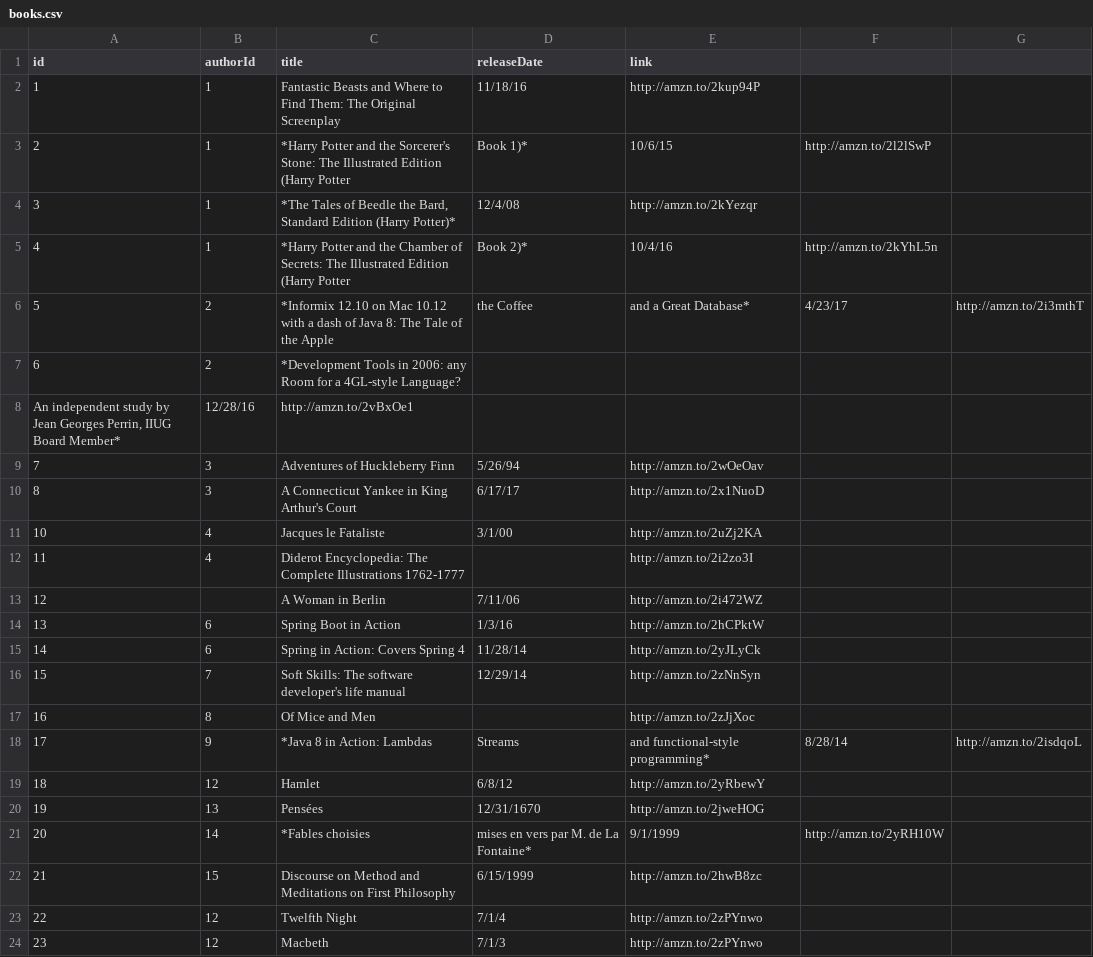
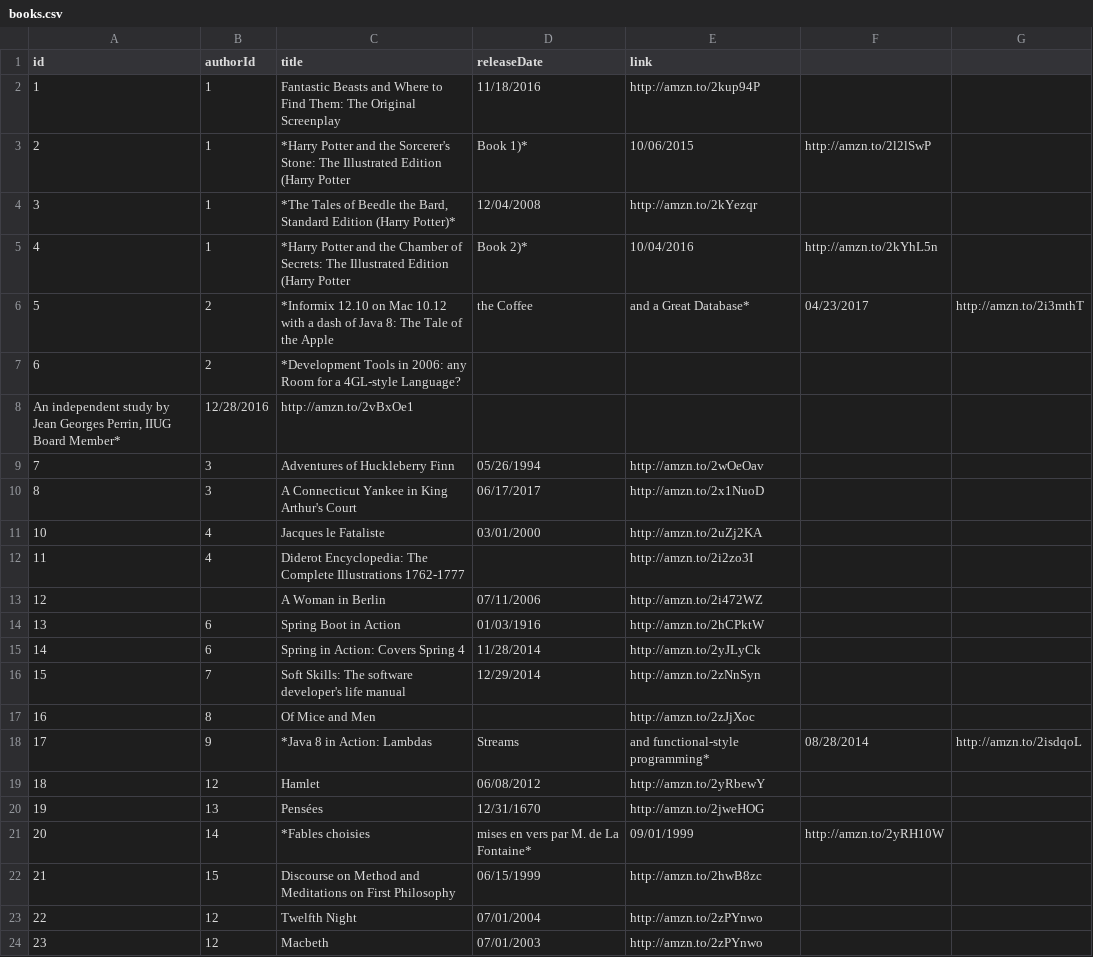
Before and after one commit to jgperrin/net.jgp.books.spark.ch07, a CSV file: data/books.csv, drawn as a sheet.

```diff
--- a/data/books.csv
+++ b/data/books.csv
@@ -1,24 +1,24 @@
 id;authorId;title;releaseDate;link
-1;1;Fantastic Beasts and Where to Find Them: The Original Screenplay;11/18/16;http://amzn.to/2kup94P
-2;1;*Harry Potter and the Sorcerer's Stone: The Illustrated Edition (Harry Potter; Book 1)*;10/6/15;http://amzn.to/2l2lSwP
-3;1;*The Tales of Beedle the Bard, Standard Edition (Harry Potter)*;12/4/08;http://amzn.to/2kYezqr
-4;1;*Harry Potter and the Chamber of Secrets: The Illustrated Edition (Harry Potter; Book 2)*;10/4/16;http://amzn.to/2kYhL5n
-5;2;*Informix 12.10 on Mac 10.12 with a dash of Java 8: The Tale of the Apple; the Coffee; and a Great Database*;4/23/17;http://amzn.to/2i3mthT
+1;1;Fantastic Beasts and Where to Find Them: The Original Screenplay;11/18/2016;http://amzn.to/2kup94P
+2;1;*Harry Potter and the Sorcerer's Stone: The Illustrated Edition (Harry Potter; Book 1)*;10/06/2015;http://amzn.to/2l2lSwP
+3;1;*The Tales of Beedle the Bard, Standard Edition (Harry Potter)*;12/04/2008;http://amzn.to/2kYezqr
+4;1;*Harry Potter and the Chamber of Secrets: The Illustrated Edition (Harry Potter; Book 2)*;10/04/2016;http://amzn.to/2kYhL5n
+5;2;*Informix 12.10 on Mac 10.12 with a dash of Java 8: The Tale of the Apple; the Coffee; and a Great Database*;04/23/2017;http://amzn.to/2i3mthT
 6;2;*Development Tools in 2006: any Room for a 4GL-style Language?
-An independent study by Jean Georges Perrin, IIUG Board Member*;12/28/16;http://amzn.to/2vBxOe1
-7;3;Adventures of Huckleberry Finn;5/26/94;http://amzn.to/2wOeOav
-8;3;A Connecticut Yankee in King Arthur's Court;6/17/17;http://amzn.to/2x1NuoD
-10;4;Jacques le Fataliste;3/1/00;http://amzn.to/2uZj2KA
+An independent study by Jean Georges Perrin, IIUG Board Member*;12/28/2016;http://amzn.to/2vBxOe1
+7;3;Adventures of Huckleberry Finn;05/26/1994;http://amzn.to/2wOeOav
+8;3;A Connecticut Yankee in King Arthur's Court;06/17/2017;http://amzn.to/2x1NuoD
+10;4;Jacques le Fataliste;03/01/2000;http://amzn.to/2uZj2KA
 11;4;Diderot Encyclopedia: The Complete Illustrations 1762-1777;;http://amzn.to/2i2zo3I
-12;;A Woman in Berlin;7/11/06;http://amzn.to/2i472WZ
-13;6;Spring Boot in Action;1/3/16;http://amzn.to/2hCPktW
-14;6;Spring in Action: Covers Spring 4;11/28/14;http://amzn.to/2yJLyCk
-15;7;Soft Skills: The software developer's life manual;12/29/14;http://amzn.to/2zNnSyn
+12;;A Woman in Berlin;07/11/2006;http://amzn.to/2i472WZ
+13;6;Spring Boot in Action;01/03/1916;http://amzn.to/2hCPktW
+14;6;Spring in Action: Covers Spring 4;11/28/2014;http://amzn.to/2yJLyCk
+15;7;Soft Skills: The software developer's life manual;12/29/2014;http://amzn.to/2zNnSyn
 16;8;Of Mice and Men;;http://amzn.to/2zJjXoc
-17;9;*Java 8 in Action: Lambdas; Streams; and functional-style programming*;8/28/14;http://amzn.to/2isdqoL
-18;12;Hamlet;6/8/12;http://amzn.to/2yRbewY
+17;9;*Java 8 in Action: Lambdas; Streams; and functional-style programming*;08/28/2014;http://amzn.to/2isdqoL
+18;12;Hamlet;06/08/2012;http://amzn.to/2yRbewY
 19;13;Pensées;12/31/1670;http://amzn.to/2jweHOG
-20;14;*Fables choisies; mises en vers par M. de La Fontaine*;9/1/1999;http://amzn.to/2yRH10W
-21;15;Discourse on Method and Meditations on First Philosophy;6/15/1999;http://amzn.to/2hwB8zc
-22;12;Twelfth Night;7/1/4;http://amzn.to/2zPYnwo
-23;12;Macbeth;7/1/3;http://amzn.to/2zPYnwo
+20;14;*Fables choisies; mises en vers par M. de La Fontaine*;09/01/1999;http://amzn.to/2yRH10W
+21;15;Discourse on Method and Meditations on First Philosophy;06/15/1999;http://amzn.to/2hwB8zc
+22;12;Twelfth Night;07/01/2004;http://amzn.to/2zPYnwo
+23;12;Macbeth;07/01/2003;http://amzn.to/2zPYnwo
```
Also changed, not shown: 3 other files.
